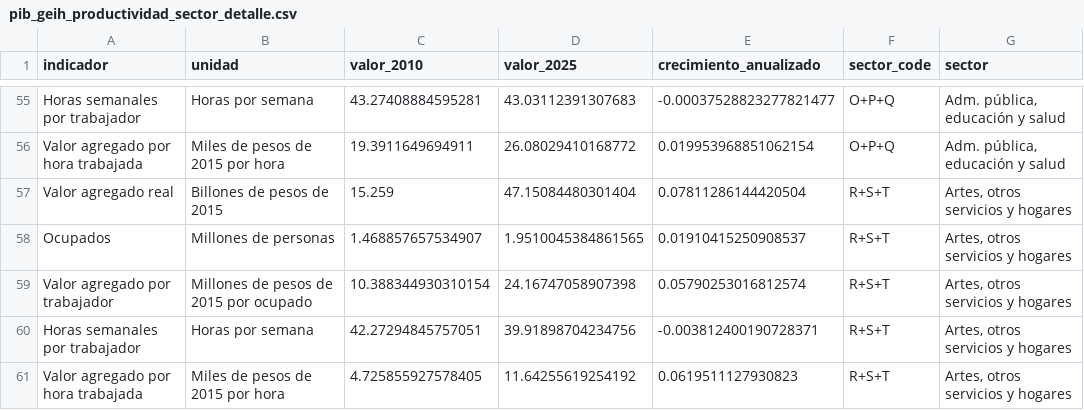
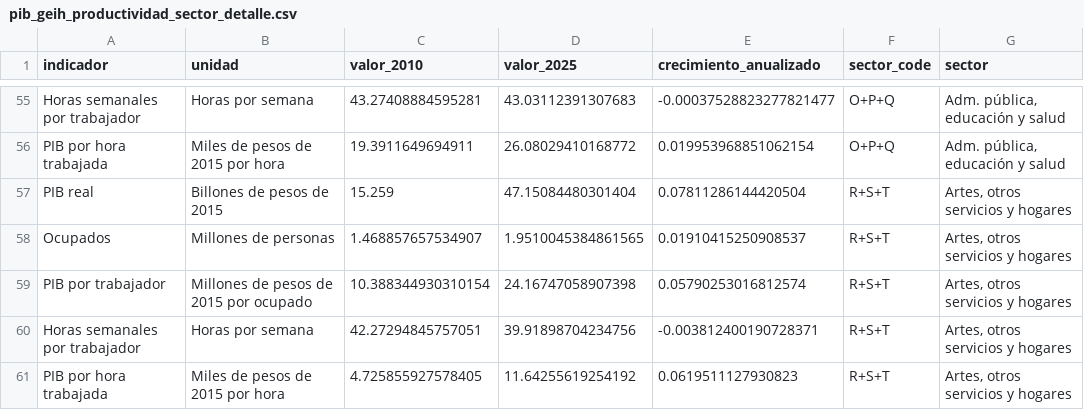
Before and after one commit to Kin-George/CJC-Monitor, a CSV file: Paper/tables/pib_geih_productividad_sector_detalle.csv, drawn as a sheet; only a part is shown, gaps mark what is left out; the diff covers the shown part only; the diff names each change by its address in the sheet, - before the commit and + after, or states it on an @@ line.

```diff
--- a/Paper/tables/pib_geih_productividad_sector_detalle.csv
+++ b/Paper/tables/pib_geih_productividad_sector_detalle.csv
-A56 (indicador): Valor agregado por hora trabajada
+A56 (indicador): PIB por hora trabajada
-A57 (indicador): Valor agregado real
+A57 (indicador): PIB real
-A59 (indicador): Valor agregado por trabajador
+A59 (indicador): PIB por trabajador
-A61 (indicador): Valor agregado por hora trabajada
+A61 (indicador): PIB por hora trabajada
```
Also changed, not shown: 32 edited cells elsewhere in this file, Outputs/tables/pib_geih_productividad_sector_correlaciones.csv, Outputs/tables/pib_geih_productividad_sector_detalle.csv, 14 other files.
